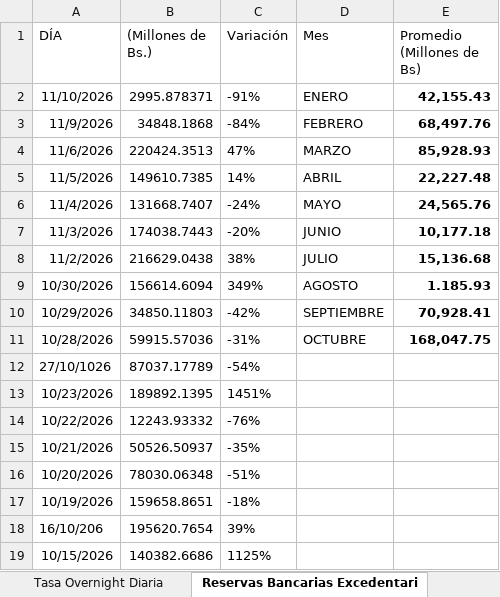
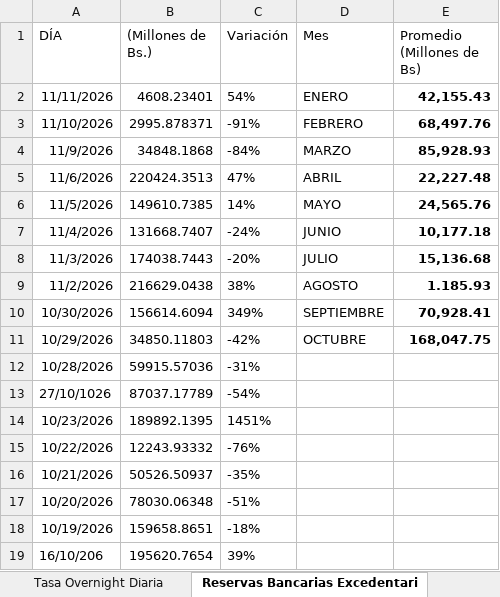
Before and after one commit to bfauairmonitor/Monitor-Nacional, an Excel workbook: Datos_Macroeconomicos.xlsx, sheet Reservas Bancarias Excedentari, drawn as a sheet; only a part is shown; the shorter side is filled out with more unchanged rows; values as stored, in another font and other column widths than the file's, no borders; addresses are those after the commit; the diff names each change by its address in the sheet, - before the commit and + after, or states it on an @@ line.

Commit message:
Add files via upload

```diff
--- a/Datos_Macroeconomicos.xlsx (sheet Reservas Bancarias Excedentari)
+++ b/Datos_Macroeconomicos.xlsx (sheet Reservas Bancarias Excedentari)
+row 2: 11/11/2026 | 4608.23401 | 54% | ENERO | 42,155.43
-D3 (Mes): ENERO
+D3 (Mes): FEBRERO
-E3 (Promedio (Millones de Bs)): 42,155.43
+E3 (Promedio (Millones de Bs)): 68,497.76
-D4 (Mes): FEBRERO
+D4 (Mes): MARZO
-E4 (Promedio (Millones de Bs)): 68,497.76
+E4 (Promedio (Millones de Bs)): 85,928.93
-D5 (Mes): MARZO
+D5 (Mes): ABRIL
-E5 (Promedio (Millones de Bs)): 85,928.93
+E5 (Promedio (Millones de Bs)): 22,227.48
-D6 (Mes): ABRIL
+D6 (Mes): MAYO
-E6 (Promedio (Millones de Bs)): 22,227.48
+E6 (Promedio (Millones de Bs)): 24,565.76
-D7 (Mes): MAYO
+D7 (Mes): JUNIO
-E7 (Promedio (Millones de Bs)): 24,565.76
+E7 (Promedio (Millones de Bs)): 10,177.18
-D8 (Mes): JUNIO
+D8 (Mes): JULIO
-E8 (Promedio (Millones de Bs)): 10,177.18
+E8 (Promedio (Millones de Bs)): 15,136.68
-D9 (Mes): JULIO
+D9 (Mes): AGOSTO
-E9 (Promedio (Millones de Bs)): 15,136.68
+E9 (Promedio (Millones de Bs)): 1.185.93
-D10 (Mes): AGOSTO
+D10 (Mes): SEPTIEMBRE
-E10 (Promedio (Millones de Bs)): 1.185.93
+E10 (Promedio (Millones de Bs)): 70,928.41
-D11 (Mes): SEPTIEMBRE
+D11 (Mes): OCTUBRE
-E11 (Promedio (Millones de Bs)): 70,928.41
+E11 (Promedio (Millones de Bs)): 168,047.75
-D12 (Mes): OCTUBRE
+D12 (Mes): (empty)
-E12 (Promedio (Millones de Bs)): 168,047.75
+E12 (Promedio (Millones de Bs)): (empty)
```
Also changed, not shown: sheet Resev. Internacionales $, sheet Tasa Overnight Diaria, formulas that keep their value.
